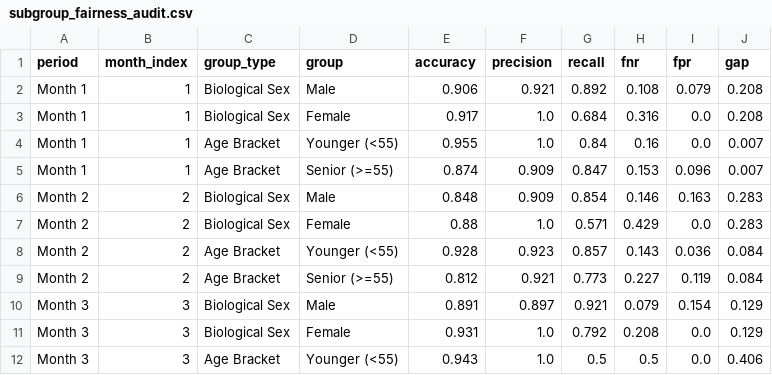
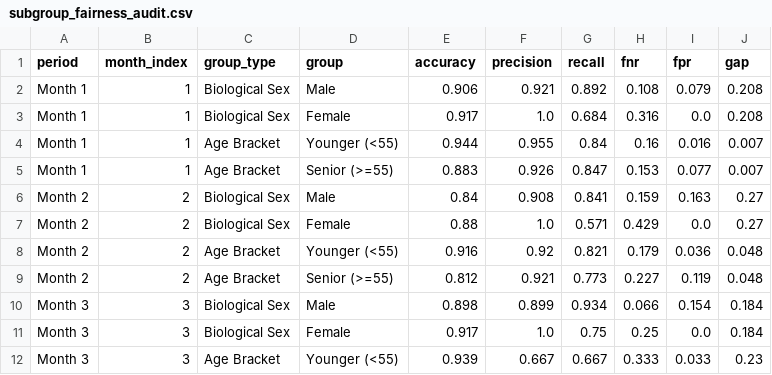
Before and after one commit to varnz19/cardioWatch, a CSV file: backend/data/outputs/subgroup_fairness_audit.csv, drawn as a sheet; only a part is shown; the diff covers the shown part only.

```diff
--- a/backend/data/outputs/subgroup_fairness_audit.csv
+++ b/backend/data/outputs/subgroup_fairness_audit.csv
@@ -3,10 +3,10 @@ Month 1,1,Biological Sex,Male,0.906,0.921,0.892,0.108,0.079,0.208
 Month 1,1,Biological Sex,Female,0.917,1.0,0.684,0.316,0.0,0.208
-Month 1,1,Age Bracket,Younger (<55),0.955,1.0,0.84,0.16,0.0,0.007
-Month 1,1,Age Bracket,Senior (>=55),0.874,0.909,0.847,0.153,0.096,0.007
-Month 2,2,Biological Sex,Male,0.848,0.909,0.854,0.146,0.163,0.283
-Month 2,2,Biological Sex,Female,0.88,1.0,0.571,0.429,0.0,0.283
-Month 2,2,Age Bracket,Younger (<55),0.928,0.923,0.857,0.143,0.036,0.084
-Month 2,2,Age Bracket,Senior (>=55),0.812,0.921,0.773,0.227,0.119,0.084
-Month 3,3,Biological Sex,Male,0.891,0.897,0.921,0.079,0.154,0.129
-Month 3,3,Biological Sex,Female,0.931,1.0,0.792,0.208,0.0,0.129
-Month 3,3,Age Bracket,Younger (<55),0.943,1.0,0.5,0.5,0.0,0.406
+Month 1,1,Age Bracket,Younger (<55),0.944,0.955,0.84,0.16,0.016,0.007
+Month 1,1,Age Bracket,Senior (>=55),0.883,0.926,0.847,0.153,0.077,0.007
+Month 2,2,Biological Sex,Male,0.84,0.908,0.841,0.159,0.163,0.27
+Month 2,2,Biological Sex,Female,0.88,1.0,0.571,0.429,0.0,0.27
+Month 2,2,Age Bracket,Younger (<55),0.916,0.92,0.821,0.179,0.036,0.048
+Month 2,2,Age Bracket,Senior (>=55),0.812,0.921,0.773,0.227,0.119,0.048
+Month 3,3,Biological Sex,Male,0.898,0.899,0.934,0.066,0.154,0.184
+Month 3,3,Biological Sex,Female,0.917,1.0,0.75,0.25,0.0,0.184
+Month 3,3,Age Bracket,Younger (<55),0.939,0.667,0.667,0.333,0.033,0.23
```
Also changed, not shown: 26 edited cells elsewhere in this file, backend/data/outputs/feature_drift_metrics.csv, backend/data/outputs/monthly_performance_kpis.csv, 23 other files.
